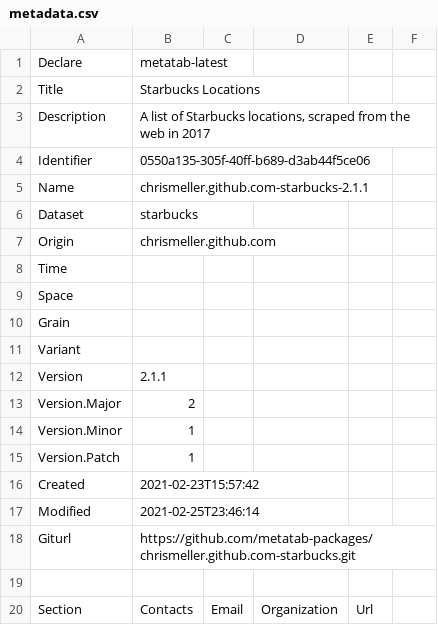
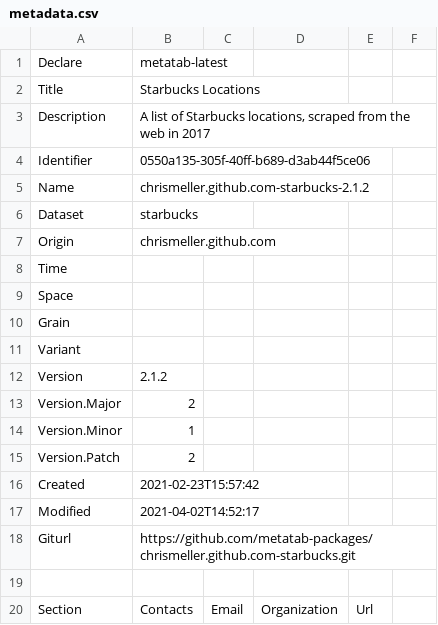
Before and after one commit to metatab-packages/chrismeller.github.com-starbucks, a CSV file: metadata.csv, drawn as a sheet; only a part is shown.

```diff
--- a/metadata.csv
+++ b/metadata.csv
@@ -4,3 +4,3 @@ Description,"A list of Starbucks locations, scraped from the web in 2017"
 Identifier,0550a135-305f-40ff-b689-d3ab44f5ce06
-Name,chrismeller.github.com-starbucks-2.1.1
+Name,chrismeller.github.com-starbucks-2.1.2
 Dataset,starbucks
@@ -11,8 +11,8 @@ Grain,
 Variant,
-Version,2.1.1
+Version,2.1.2
 Version.Major,2
 Version.Minor,1
-Version.Patch,1
+Version.Patch,2
 Created,2021-02-23T15:57:42
-Modified,2021-02-25T23:46:14
+Modified,2021-04-02T14:52:17
 Giturl,https://github.com/metatab-packages/chrismeller.github.com-starbucks.git
```
